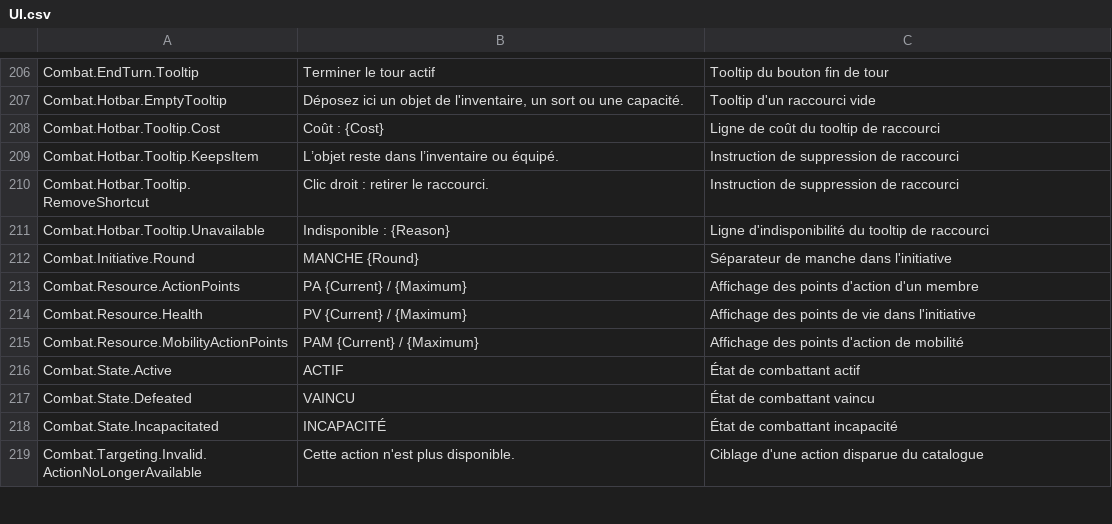
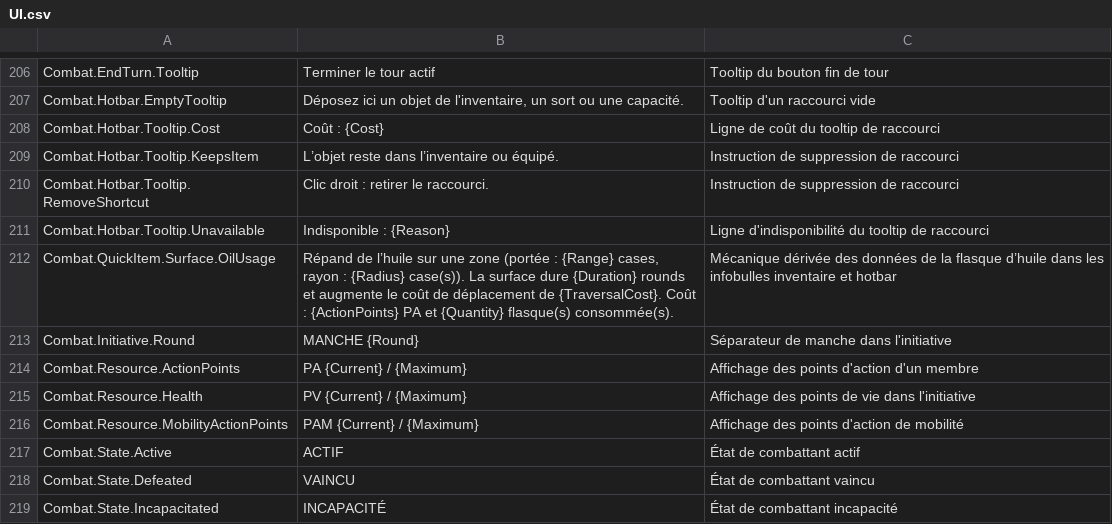
Before and after one commit to PhilippeMartin1964/GrimrockPrototype, a CSV file: Localization/Source/UI.csv, drawn as a sheet; only a part is shown, gaps mark what is left out; the shorter side is filled out with more unchanged rows; the diff names each change by its address in the sheet, - before the commit and + after, or states it on an @@ line.

Commit message:
ARMEMENT01.17.1.3: enable oil surface QuickItem and explain effects in tooltips

```diff
--- a/Localization/Source/UI.csv
+++ b/Localization/Source/UI.csv
+row 212: Combat.QuickItem.Surface.OilUsage | Répand de l’huile sur une zone (portée : {Range} cases, rayon : {Radius} case(s)). La surface dure {Duration} rounds et augmente le coût de déplacement de {TraversalCost}. Coût : {ActionPoints} PA et {Quantity} flasque(s) consommée(s). | Mécanique dérivée des données de la flasque d’huile dans les infobulles inventaire et hotbar
```
Also changed, not shown: 7 other files.
